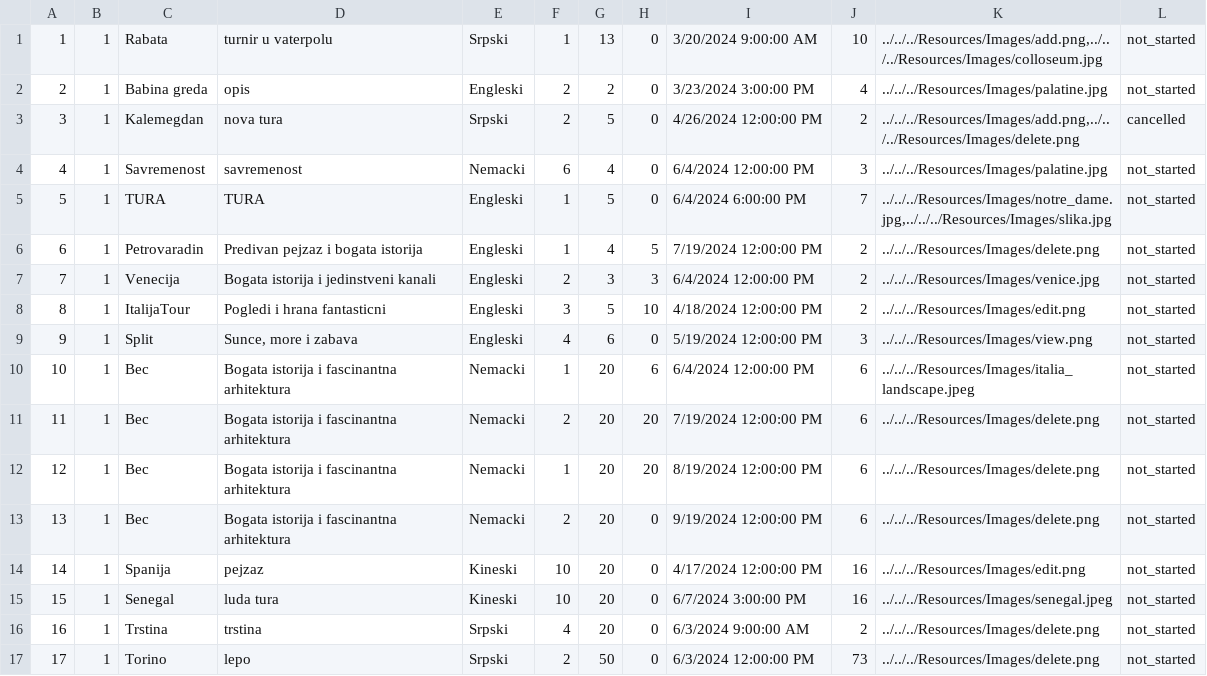
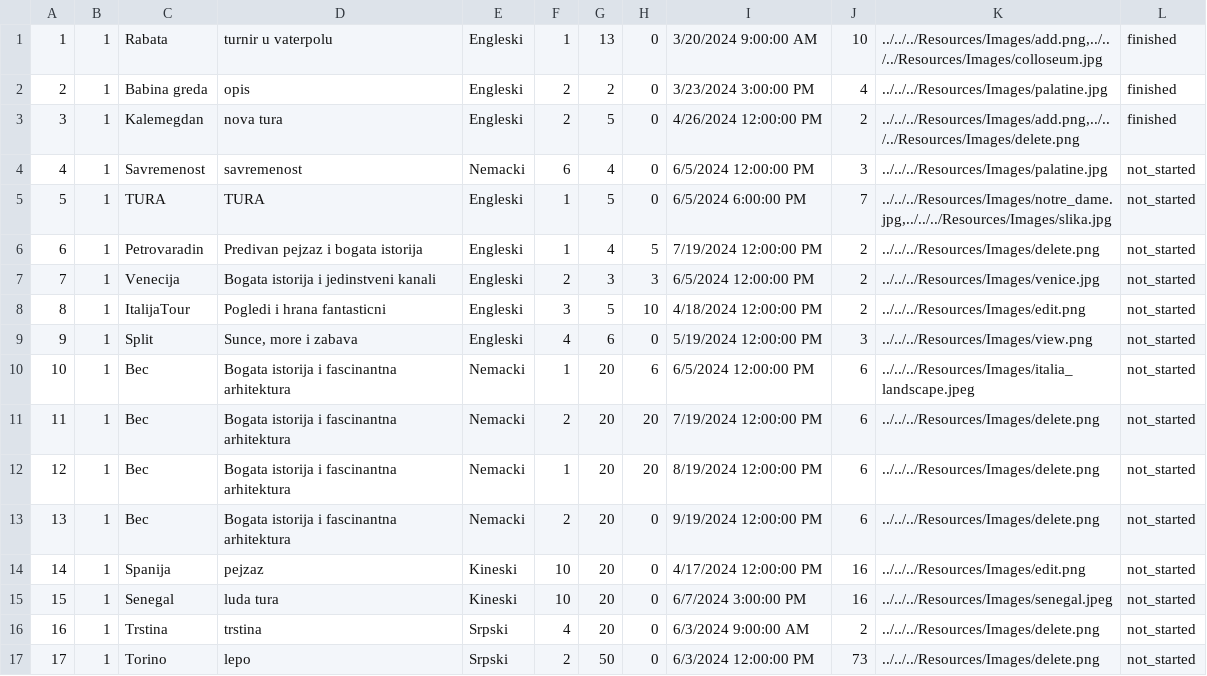
Before and after one commit to m4r1n4181/BookingApp, a CSV file: Resources/Data/tours.csv, drawn as a sheet; only a part is shown.

```diff
--- a/Resources/Data/tours.csv
+++ b/Resources/Data/tours.csv
@@ -1,11 +1,11 @@
-1|1|Rabata|turnir u vaterpolu |Srpski|1|13|0|3/20/2024 9:00:00 AM|10|../../../Resources/Images/add.png,../../../Resources/Images/colloseum.jpg|not_started
-2|1|Babina greda|opis|Engleski|2|2|0|3/23/2024 3:00:00 PM|4|../../../Resources/Images/palatine.jpg|not_started
-3|1|Kalemegdan|nova tura|Srpski|2|5|0|4/26/2024 12:00:00 PM|2|../../../Resources/Images/add.png,../../../Resources/Images/delete.png|cancelled
-4|1|Savremenost|savremenost|Nemacki|6|4|0|6/4/2024 12:00:00 PM|3|../../../Resources/Images/palatine.jpg|not_started
-5|1|TURA|TURA|Engleski|1|5|0|6/4/2024 6:00:00 PM|7|../../../Resources/Images/notre_dame.jpg,../../../Resources/Images/slika.jpg|not_started
+1|1|Rabata|turnir u vaterpolu |Engleski|1|13|0|3/20/2024 9:00:00 AM|10|../../../Resources/Images/add.png,../../../Resources/Images/colloseum.jpg|finished
+2|1|Babina greda|opis|Engleski|2|2|0|3/23/2024 3:00:00 PM|4|../../../Resources/Images/palatine.jpg|finished
+3|1|Kalemegdan|nova tura|Engleski|2|5|0|4/26/2024 12:00:00 PM|2|../../../Resources/Images/add.png,../../../Resources/Images/delete.png|finished
+4|1|Savremenost|savremenost|Nemacki|6|4|0|6/5/2024 12:00:00 PM|3|../../../Resources/Images/palatine.jpg|not_started
+5|1|TURA|TURA|Engleski|1|5|0|6/5/2024 6:00:00 PM|7|../../../Resources/Images/notre_dame.jpg,../../../Resources/Images/slika.jpg|not_started
 6|1|Petrovaradin|Predivan pejzaz i bogata istorija|Engleski|1|4|5|7/19/2024 12:00:00 PM|2|../../../Resources/Images/delete.png|not_started
-7|1|Venecija|Bogata istorija i jedinstveni kanali|Engleski|2|3|3|6/4/2024 12:00:00 PM|2|../../../Resources/Images/venice.jpg|not_started
+7|1|Venecija|Bogata istorija i jedinstveni kanali|Engleski|2|3|3|6/5/2024 12:00:00 PM|2|../../../Resources/Images/venice.jpg|not_started
 8|1|ItalijaTour|Pogledi i hrana fantasticni|Engleski|3|5|10|4/18/2024 12:00:00 PM|2|../../../Resources/Images/edit.png|not_started
 9|1|Split|Sunce, more i zabava|Engleski|4|6|0|5/19/2024 12:00:00 PM|3|../../../Resources/Images/view.png|not_started
-10|1|Bec|Bogata istorija i fascinantna arhitektura|Nemacki|1|20|6|6/4/2024 12:00:00 PM|6|../../../Resources/Images/italia_landscape.jpeg|not_started
+10|1|Bec|Bogata istorija i fascinantna arhitektura|Nemacki|1|20|6|6/5/2024 12:00:00 PM|6|../../../Resources/Images/italia_landscape.jpeg|not_started
 11|1|Bec|Bogata istorija i fascinantna arhitektura|Nemacki|2|20|20|7/19/2024 12:00:00 PM|6|../../../Resources/Images/delete.png|not_started
```
Also changed, not shown: Resources/Data/notifications.csv, Resources/Data/tour-requests.csv, 15 other files.
